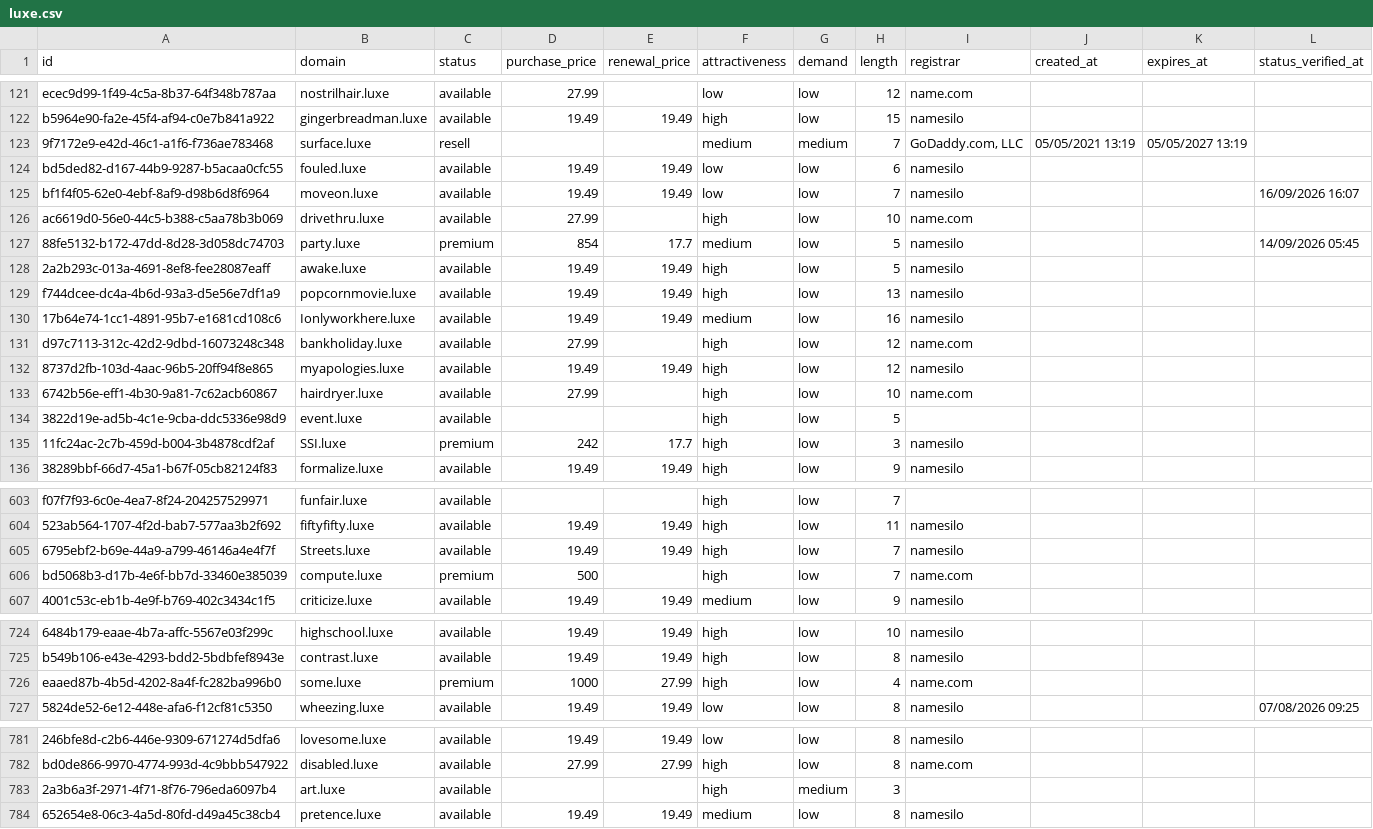
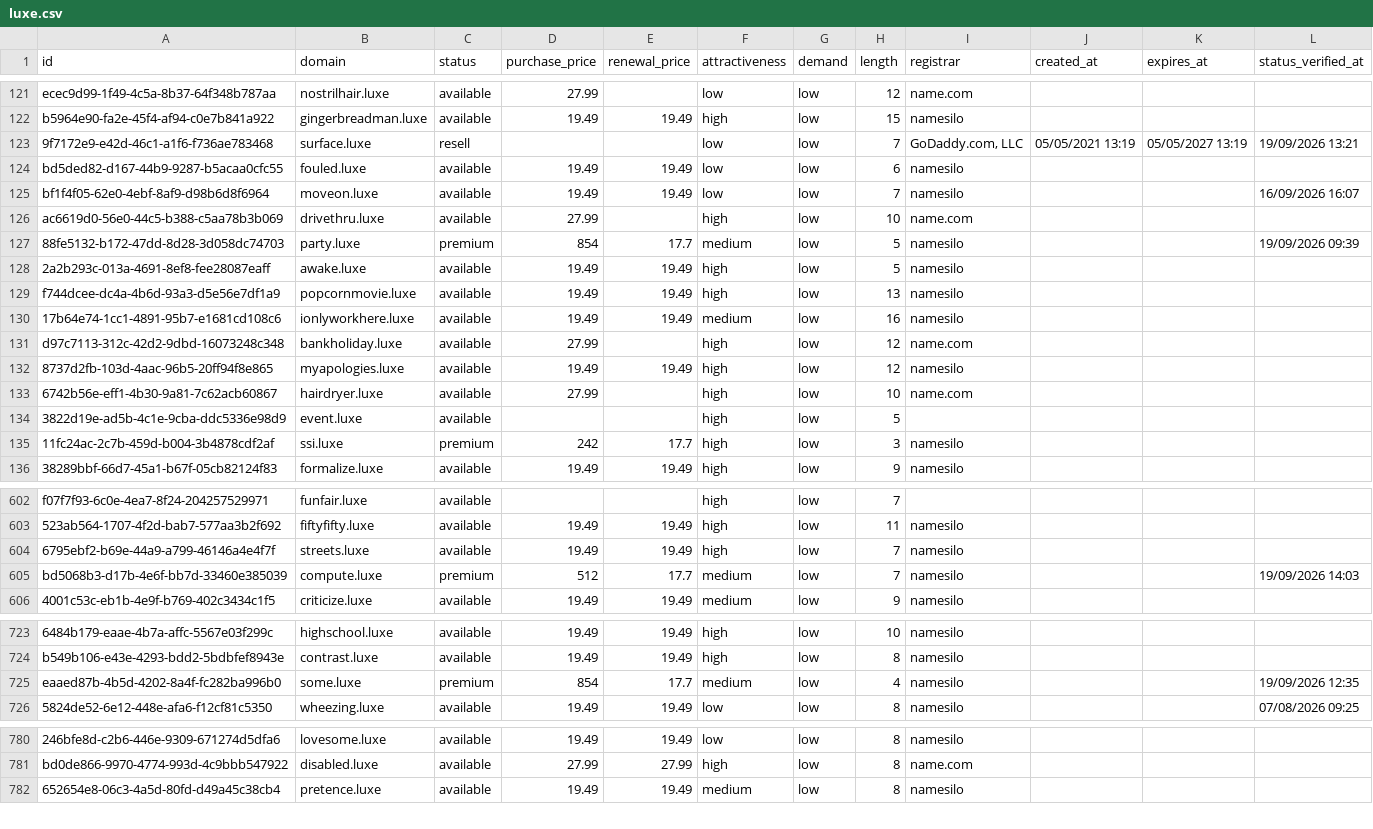
Before and after one commit to UniqueDomains/luxe-oneword-domains, a CSV file: luxe.csv, drawn as a sheet; only a part is shown, gaps mark what is left out; removed rows and columns are numbered as before the commit, all else as after; the diff covers the shown part only; the diff names each change by its address in the sheet, - before the commit and + after, or states it on an @@ line.

Commit message:
Domains update

```diff
--- a/luxe.csv
+++ b/luxe.csv
-F123 (attractiveness): medium
+F123 (attractiveness): low
-G123 (demand): medium
+G123 (demand): low
-L123 (status_verified_at): (empty)
+L123 (status_verified_at): 19/09/2026 13:21
-L127 (status_verified_at): 14/09/2026 05:45
+L127 (status_verified_at): 19/09/2026 09:39
-B130 (domain): Ionlyworkhere.luxe
+B130 (domain): ionlyworkhere.luxe
-B135 (domain): SSI.luxe
+B135 (domain): ssi.luxe
-B604 (domain): Streets.luxe
+B604 (domain): streets.luxe
-D605 (purchase_price): 500
+D605 (purchase_price): 512
-E605 (renewal_price): (empty)
+E605 (renewal_price): 17.7
-F605 (attractiveness): high
+F605 (attractiveness): medium
-I605 (registrar): name.com
+I605 (registrar): namesilo
-L605 (status_verified_at): (empty)
+L605 (status_verified_at): 19/09/2026 14:03
-D725 (purchase_price): 1000
+D725 (purchase_price): 854
-E725 (renewal_price): 27.99
+E725 (renewal_price): 17.7
-F725 (attractiveness): high
+F725 (attractiveness): medium
-I725 (registrar): name.com
+I725 (registrar): namesilo
-L725 (status_verified_at): (empty)
+L725 (status_verified_at): 19/09/2026 12:35
-row 783: 2a3b6a3f-2971-4f71-8f76-796eda6097b4 | art.luxe | available |  |  | high | medium | 3
```
Also changed, not shown: 3 added rows, 2 removed rows and 66 edited cells elsewhere in this file, 4 other files.
